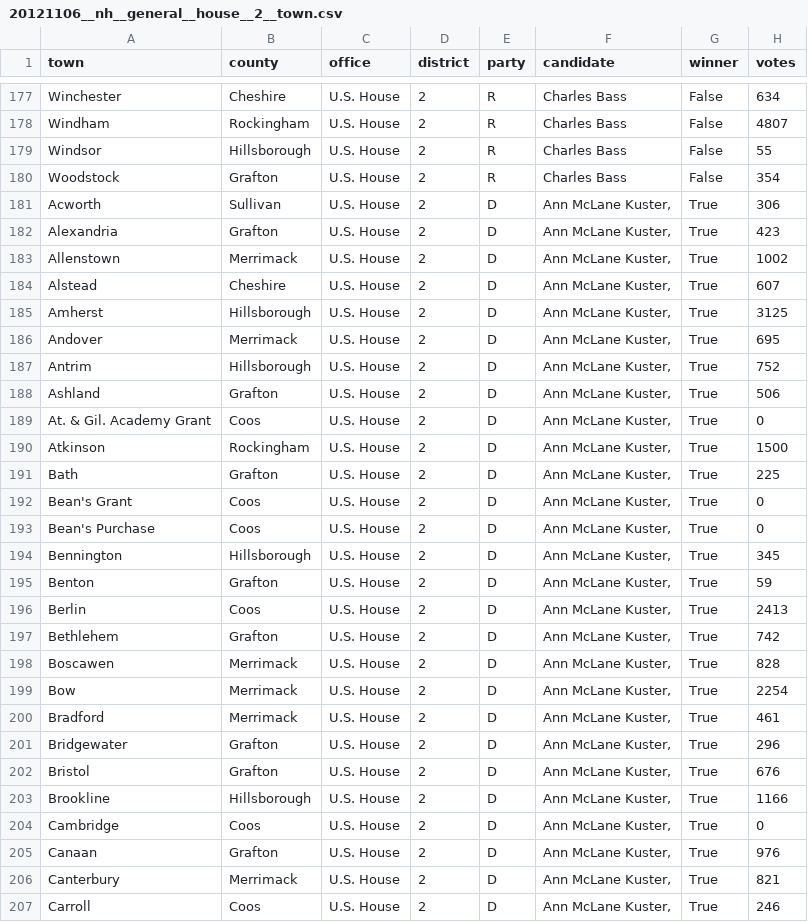
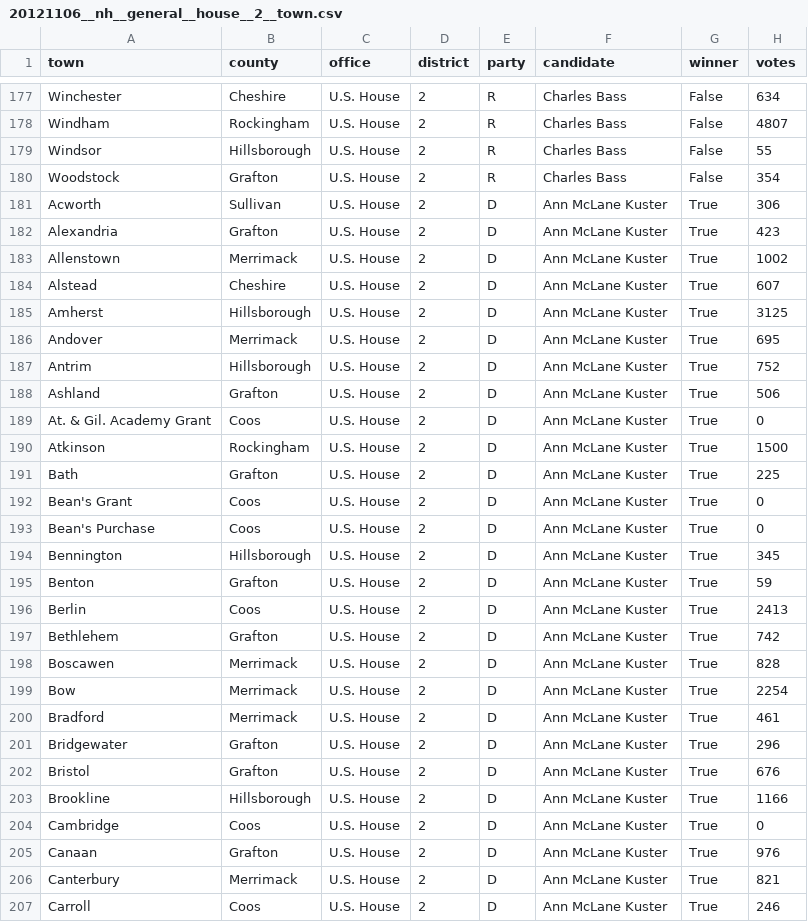
Before and after one commit to openelections/openelections-data-nh, a CSV file: 2012/20121106__nh__general__house__2__town.csv, drawn as a sheet; only a part is shown, gaps mark what is left out; the diff covers the shown part only.

Commit message:
remove commas from Anne Kuster's entries

```diff
--- a/2012/20121106__nh__general__house__2__town.csv
+++ b/2012/20121106__nh__general__house__2__town.csv
@@ -180,28 +180,28 @@ Windsor,Hillsborough,U.S. House,2,R,Charles Bass,False,55
 Woodstock,Grafton,U.S. House,2,R,Charles Bass,False,354
-Acworth,Sullivan,U.S. House,2,D,"Ann McLane Kuster,",True,306
-Alexandria,Grafton,U.S. House,2,D,"Ann McLane Kuster,",True,423
-Allenstown,Merrimack,U.S. House,2,D,"Ann McLane Kuster,",True,1002
-Alstead,Cheshire,U.S. House,2,D,"Ann McLane Kuster,",True,607
-Amherst,Hillsborough,U.S. House,2,D,"Ann McLane Kuster,",True,3125
-Andover,Merrimack,U.S. House,2,D,"Ann McLane Kuster,",True,695
-Antrim,Hillsborough,U.S. House,2,D,"Ann McLane Kuster,",True,752
-Ashland,Grafton,U.S. House,2,D,"Ann McLane Kuster,",True,506
-At. & Gil. Academy Grant,Coos,U.S. House,2,D,"Ann McLane Kuster,",True,0
-Atkinson,Rockingham,U.S. House,2,D,"Ann McLane Kuster,",True,1500
-Bath,Grafton,U.S. House,2,D,"Ann McLane Kuster,",True,225
-Bean's Grant,Coos,U.S. House,2,D,"Ann McLane Kuster,",True,0
-Bean's Purchase,Coos,U.S. House,2,D,"Ann McLane Kuster,",True,0
-Bennington,Hillsborough,U.S. House,2,D,"Ann McLane Kuster,",True,345
-Benton,Grafton,U.S. House,2,D,"Ann McLane Kuster,",True,59
-Berlin,Coos,U.S. House,2,D,"Ann McLane Kuster,",True,2413
-Bethlehem,Grafton,U.S. House,2,D,"Ann McLane Kuster,",True,742
-Boscawen,Merrimack,U.S. House,2,D,"Ann McLane Kuster,",True,828
-Bow,Merrimack,U.S. House,2,D,"Ann McLane Kuster,",True,2254
-Bradford,Merrimack,U.S. House,2,D,"Ann McLane Kuster,",True,461
-Bridgewater,Grafton,U.S. House,2,D,"Ann McLane Kuster,",True,296
-Bristol,Grafton,U.S. House,2,D,"Ann McLane Kuster,",True,676
-Brookline,Hillsborough,U.S. House,2,D,"Ann McLane Kuster,",True,1166
-Cambridge,Coos,U.S. House,2,D,"Ann McLane Kuster,",True,0
-Canaan,Grafton,U.S. House,2,D,"Ann McLane Kuster,",True,976
-Canterbury,Merrimack,U.S. House,2,D,"Ann McLane Kuster,",True,821
-Carroll,Coos,U.S. House,2,D,"Ann McLane Kuster,",True,246
+Acworth,Sullivan,U.S. House,2,D,Ann McLane Kuster,True,306
+Alexandria,Grafton,U.S. House,2,D,Ann McLane Kuster,True,423
+Allenstown,Merrimack,U.S. House,2,D,Ann McLane Kuster,True,1002
+Alstead,Cheshire,U.S. House,2,D,Ann McLane Kuster,True,607
+Amherst,Hillsborough,U.S. House,2,D,Ann McLane Kuster,True,3125
+Andover,Merrimack,U.S. House,2,D,Ann McLane Kuster,True,695
+Antrim,Hillsborough,U.S. House,2,D,Ann McLane Kuster,True,752
+Ashland,Grafton,U.S. House,2,D,Ann McLane Kuster,True,506
+At. & Gil. Academy Grant,Coos,U.S. House,2,D,Ann McLane Kuster,True,0
+Atkinson,Rockingham,U.S. House,2,D,Ann McLane Kuster,True,1500
+Bath,Grafton,U.S. House,2,D,Ann McLane Kuster,True,225
+Bean's Grant,Coos,U.S. House,2,D,Ann McLane Kuster,True,0
+Bean's Purchase,Coos,U.S. House,2,D,Ann McLane Kuster,True,0
+Bennington,Hillsborough,U.S. House,2,D,Ann McLane Kuster,True,345
+Benton,Grafton,U.S. House,2,D,Ann McLane Kuster,True,59
+Berlin,Coos,U.S. House,2,D,Ann McLane Kuster,True,2413
+Bethlehem,Grafton,U.S. House,2,D,Ann McLane Kuster,True,742
+Boscawen,Merrimack,U.S. House,2,D,Ann McLane Kuster,True,828
+Bow,Merrimack,U.S. House,2,D,Ann McLane Kuster,True,2254
+Bradford,Merrimack,U.S. House,2,D,Ann McLane Kuster,True,461
+Bridgewater,Grafton,U.S. House,2,D,Ann McLane Kuster,True,296
+Bristol,Grafton,U.S. House,2,D,Ann McLane Kuster,True,676
+Brookline,Hillsborough,U.S. House,2,D,Ann McLane Kuster,True,1166
+Cambridge,Coos,U.S. House,2,D,Ann McLane Kuster,True,0
+Canaan,Grafton,U.S. House,2,D,Ann McLane Kuster,True,976
+Canterbury,Merrimack,U.S. House,2,D,Ann McLane Kuster,True,821
+Carroll,Coos,U.S. House,2,D,Ann McLane Kuster,True,246
```
Also changed, not shown: 152 edited cells elsewhere in this file, 2012/20121106__nh__general__town.csv.
